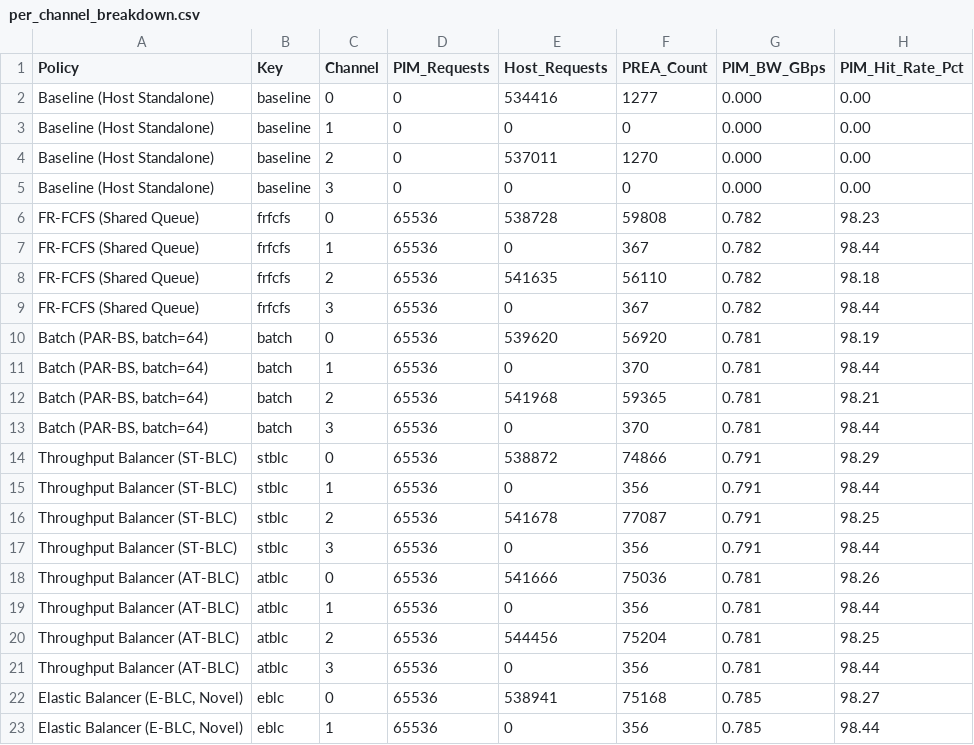
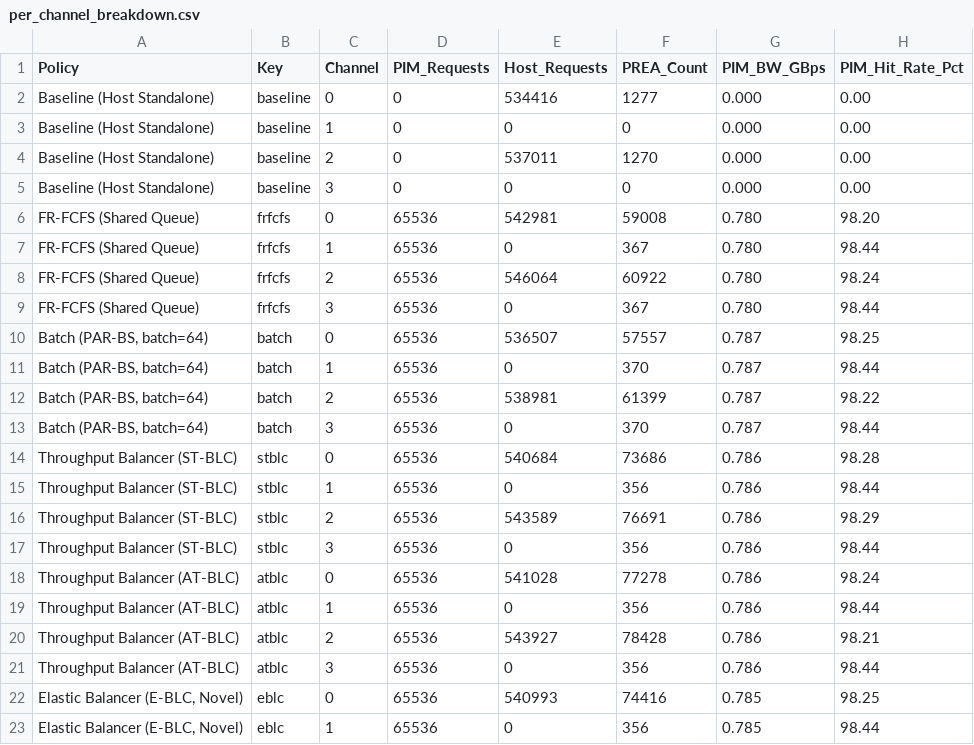
Before and after one commit to purushottamiota/ComPASS, a CSV file: ramulator/results/per_channel_breakdown.csv, drawn as a sheet; only a part is shown; the diff covers the shown part only.

```diff
--- a/ramulator/results/per_channel_breakdown.csv
+++ b/ramulator/results/per_channel_breakdown.csv
@@ -5,19 +5,19 @@ Baseline (Host Standalone),baseline,2,0,537011,1270,0.000,0.00
 Baseline (Host Standalone),baseline,3,0,0,0,0.000,0.00
-FR-FCFS (Shared Queue),frfcfs,0,65536,538728,59808,0.782,98.23
-FR-FCFS (Shared Queue),frfcfs,1,65536,0,367,0.782,98.44
-FR-FCFS (Shared Queue),frfcfs,2,65536,541635,56110,0.782,98.18
-FR-FCFS (Shared Queue),frfcfs,3,65536,0,367,0.782,98.44
-"Batch (PAR-BS, batch=64)",batch,0,65536,539620,56920,0.781,98.19
-"Batch (PAR-BS, batch=64)",batch,1,65536,0,370,0.781,98.44
-"Batch (PAR-BS, batch=64)",batch,2,65536,541968,59365,0.781,98.21
-"Batch (PAR-BS, batch=64)",batch,3,65536,0,370,0.781,98.44
-Throughput Balancer (ST-BLC),stblc,0,65536,538872,74866,0.791,98.29
-Throughput Balancer (ST-BLC),stblc,1,65536,0,356,0.791,98.44
-Throughput Balancer (ST-BLC),stblc,2,65536,541678,77087,0.791,98.25
-Throughput Balancer (ST-BLC),stblc,3,65536,0,356,0.791,98.44
-Throughput Balancer (AT-BLC),atblc,0,65536,541666,75036,0.781,98.26
-Throughput Balancer (AT-BLC),atblc,1,65536,0,356,0.781,98.44
-Throughput Balancer (AT-BLC),atblc,2,65536,544456,75204,0.781,98.25
-Throughput Balancer (AT-BLC),atblc,3,65536,0,356,0.781,98.44
-"Elastic Balancer (E-BLC, Novel)",eblc,0,65536,538941,75168,0.785,98.27
+FR-FCFS (Shared Queue),frfcfs,0,65536,542981,59008,0.780,98.20
+FR-FCFS (Shared Queue),frfcfs,1,65536,0,367,0.780,98.44
+FR-FCFS (Shared Queue),frfcfs,2,65536,546064,60922,0.780,98.24
+FR-FCFS (Shared Queue),frfcfs,3,65536,0,367,0.780,98.44
+"Batch (PAR-BS, batch=64)",batch,0,65536,536507,57557,0.787,98.25
+"Batch (PAR-BS, batch=64)",batch,1,65536,0,370,0.787,98.44
+"Batch (PAR-BS, batch=64)",batch,2,65536,538981,61399,0.787,98.22
+"Batch (PAR-BS, batch=64)",batch,3,65536,0,370,0.787,98.44
+Throughput Balancer (ST-BLC),stblc,0,65536,540684,73686,0.786,98.28
+Throughput Balancer (ST-BLC),stblc,1,65536,0,356,0.786,98.44
+Throughput Balancer (ST-BLC),stblc,2,65536,543589,76691,0.786,98.29
+Throughput Balancer (ST-BLC),stblc,3,65536,0,356,0.786,98.44
+Throughput Balancer (AT-BLC),atblc,0,65536,541028,77278,0.786,98.24
+Throughput Balancer (AT-BLC),atblc,1,65536,0,356,0.786,98.44
+Throughput Balancer (AT-BLC),atblc,2,65536,543927,78428,0.786,98.21
+Throughput Balancer (AT-BLC),atblc,3,65536,0,356,0.786,98.44
+"Elastic Balancer (E-BLC, Novel)",eblc,0,65536,540993,74416,0.785,98.25
 "Elastic Balancer (E-BLC, Novel)",eblc,1,65536,0,356,0.785,98.44
```
Also changed, not shown: 3 edited cells elsewhere in this file, ramulator/results/atblc_N_timeline_ch0.csv, ramulator/results/atblc_N_timeline_ch1.csv, 4 other files.
